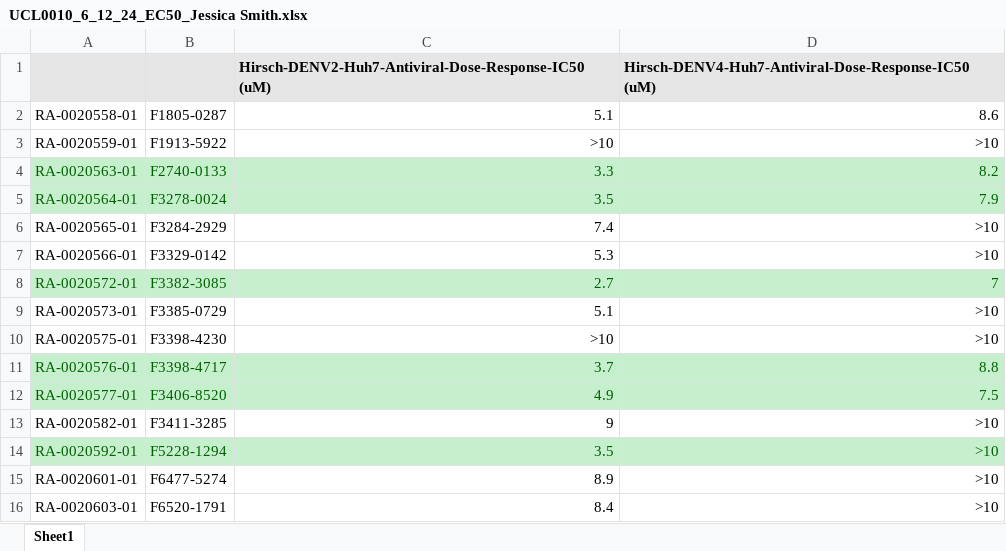
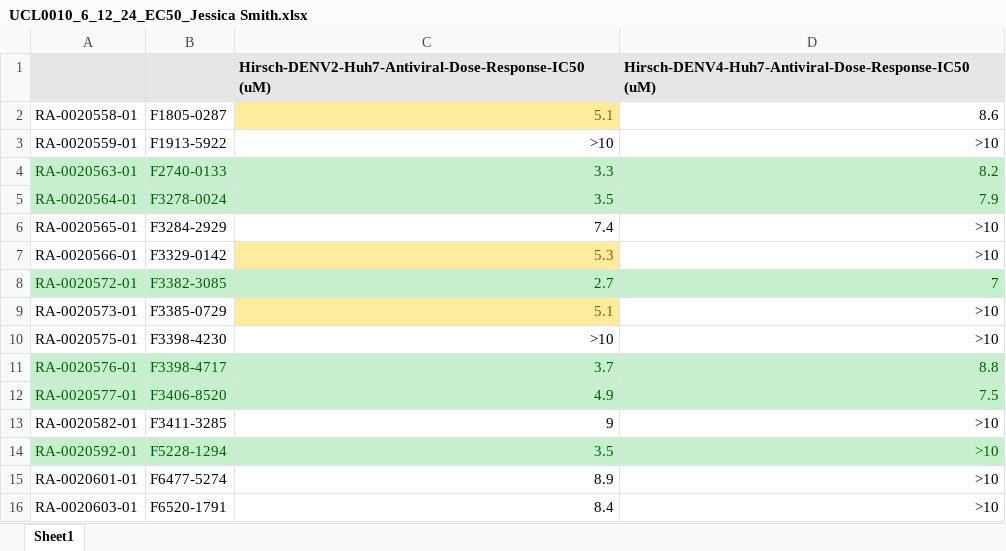
Before and after one commit to StructuralGenomicsConsortium/CNP11-DENVRdrp-LifeChem, an Excel workbook: LifeChem raw data/UCL0010_6_12_24_EC50_Jessica Smith.xlsx, sheet Sheet1, drawn as a sheet; values as stored, in another font and other column widths than the file's, no borders; conditional formats not drawn; the diff names each change by its address in the sheet, - before the commit and + after, or states it on an @@ line.

Commit message:
Update UCL0010_6_12_24_EC50_Jessica Smith.xlsx

```diff
--- a/LifeChem raw data/UCL0010_6_12_24_EC50_Jessica Smith.xlsx (sheet Sheet1)
+++ b/LifeChem raw data/UCL0010_6_12_24_EC50_Jessica Smith.xlsx (sheet Sheet1)
@@ C2 fill: none → #FFEB9C, text colour: black → #9C5700 @@
@@ C7 fill: none → #FFEB9C, text colour: black → #9C5700 @@
@@ C9 fill: none → #FFEB9C, text colour: black → #9C5700 @@
```
